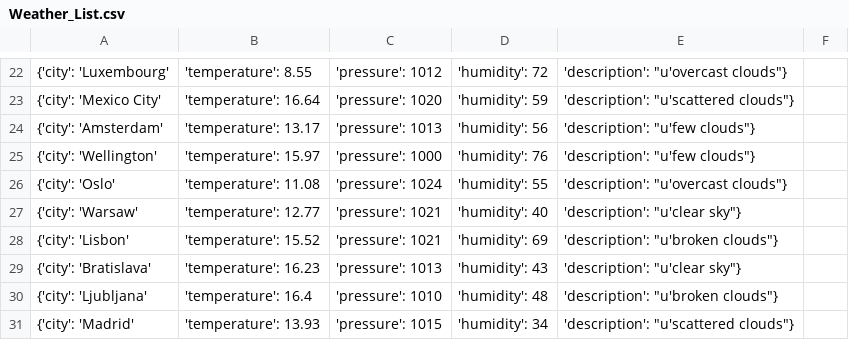
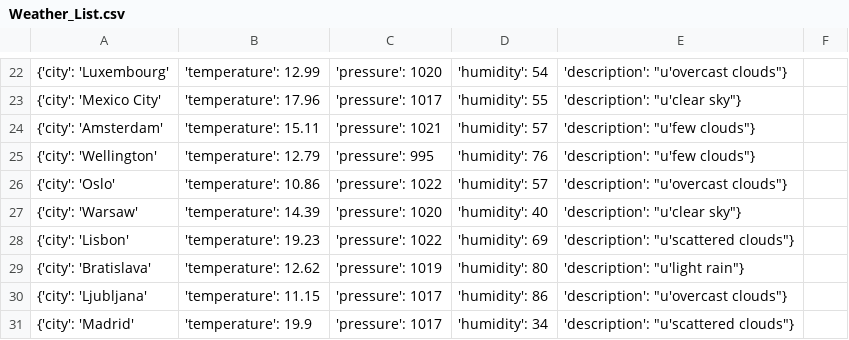
Before and after one commit to Obsihill/obsihill.github.io, a CSV file: Weather_List.csv, drawn as a sheet; only a part is shown, gaps mark what is left out; the diff covers the shown part only.

```diff
--- a/Weather_List.csv
+++ b/Weather_List.csv
@@ -22,10 +22,10 @@
-{'city': 'Luxembourg', 'temperature': 8.55, 'pressure': 1012, 'humidity': 72, 'description': "u'overcast clouds"}
-{'city': 'Mexico City', 'temperature': 16.64, 'pressure': 1020, 'humidity': 59, 'description': "u'scattered clouds"}
-{'city': 'Amsterdam', 'temperature': 13.17, 'pressure': 1013, 'humidity': 56, 'description': "u'few clouds"}
-{'city': 'Wellington', 'temperature': 15.97, 'pressure': 1000, 'humidity': 76, 'description': "u'few clouds"}
-{'city': 'Oslo', 'temperature': 11.08, 'pressure': 1024, 'humidity': 55, 'description': "u'overcast clouds"}
-{'city': 'Warsaw', 'temperature': 12.77, 'pressure': 1021, 'humidity': 40, 'description': "u'clear sky"}
-{'city': 'Lisbon', 'temperature': 15.52, 'pressure': 1021, 'humidity': 69, 'description': "u'broken clouds"}
-{'city': 'Bratislava', 'temperature': 16.23, 'pressure': 1013, 'humidity': 43, 'description': "u'clear sky"}
-{'city': 'Ljubljana', 'temperature': 16.4, 'pressure': 1010, 'humidity': 48, 'description': "u'broken clouds"}
-{'city': 'Madrid', 'temperature': 13.93, 'pressure': 1015, 'humidity': 34, 'description': "u'scattered clouds"}
+{'city': 'Luxembourg', 'temperature': 12.99, 'pressure': 1020, 'humidity': 54, 'description': "u'overcast clouds"}
+{'city': 'Mexico City', 'temperature': 17.96, 'pressure': 1017, 'humidity': 55, 'description': "u'clear sky"}
+{'city': 'Amsterdam', 'temperature': 15.11, 'pressure': 1021, 'humidity': 57, 'description': "u'few clouds"}
+{'city': 'Wellington', 'temperature': 12.79, 'pressure': 995, 'humidity': 76, 'description': "u'few clouds"}
+{'city': 'Oslo', 'temperature': 10.86, 'pressure': 1022, 'humidity': 57, 'description': "u'overcast clouds"}
+{'city': 'Warsaw', 'temperature': 14.39, 'pressure': 1020, 'humidity': 40, 'description': "u'clear sky"}
+{'city': 'Lisbon', 'temperature': 19.23, 'pressure': 1022, 'humidity': 69, 'description': "u'scattered clouds"}
+{'city': 'Bratislava', 'temperature': 12.62, 'pressure': 1019, 'humidity': 80, 'description': "u'light rain"}
+{'city': 'Ljubljana', 'temperature': 11.15, 'pressure': 1017, 'humidity': 86, 'description': "u'overcast clouds"}
+{'city': 'Madrid', 'temperature': 19.9, 'pressure': 1017, 'humidity': 34, 'description': "u'scattered clouds"}
```
Also changed, not shown: 75 edited cells elsewhere in this file.
